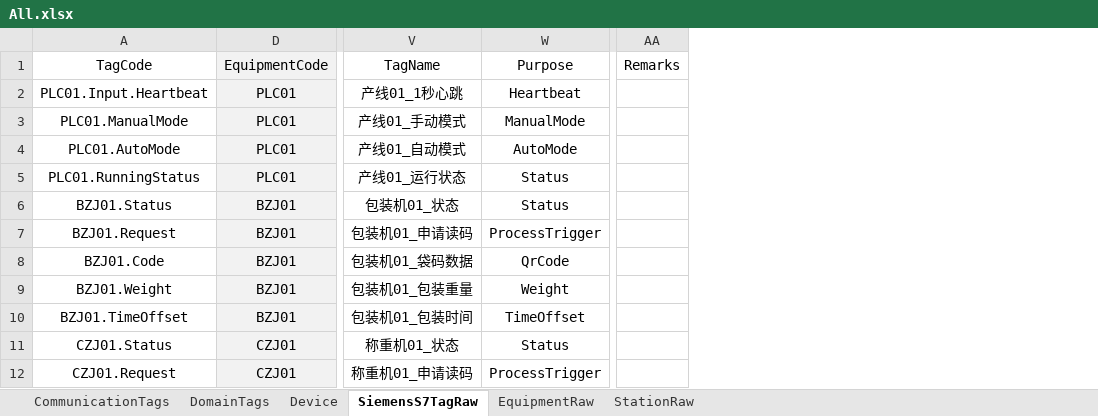
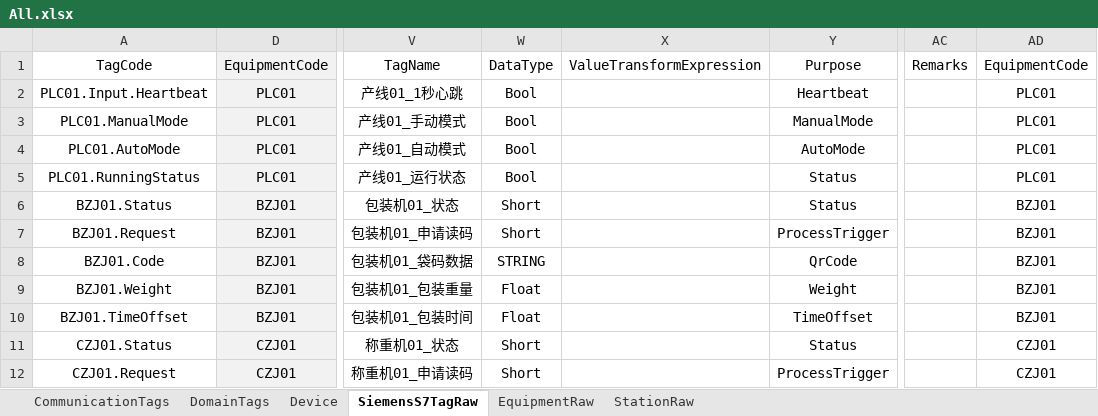
Before and after one commit to Stephenxxshi/UpperDemo, an Excel workbook: src/Plant01.Upper.Infrastructure/Configs/All.xlsx, sheet SiemensS7TagRaw, drawn as a sheet; only a part is shown, gaps mark what is left out; values as stored, in another font and other column widths than the file's, no borders; the diff names each change by its address in the sheet, - before the commit and + after, or states it on an @@ line.

```diff
--- a/src/Plant01.Upper.Infrastructure/Configs/All.xlsx (sheet SiemensS7TagRaw)
+++ b/src/Plant01.Upper.Infrastructure/Configs/All.xlsx (sheet SiemensS7TagRaw)
+column W (DataType), rows 2-12: Bool | Bool | Bool | Bool | Short | Short | STRING | Float | Float | Short | Short
+column X (ValueTransformExpression), empty
+column AD (EquipmentCode), rows 2-12: PLC01 | PLC01 | PLC01 | PLC01 | BZJ01 | BZJ01 | BZJ01 | BZJ01 | BZJ01 | CZJ01 | CZJ01
```
Also changed, not shown: 18 other files.
